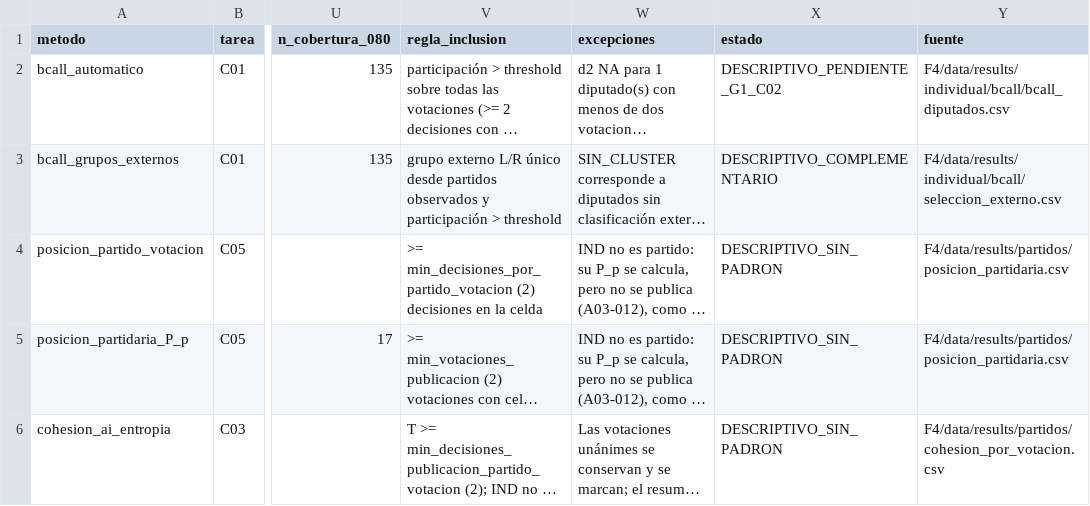
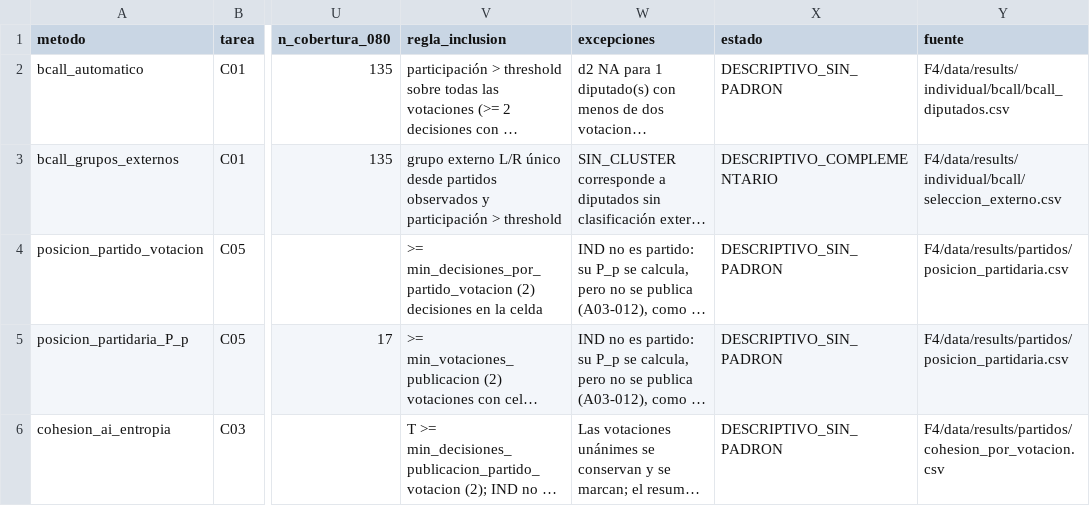
Before and after one commit to joserodriguezc/grupo_1_programacion_ciencia_datos, a CSV file: F4/data/reports/universo_por_metodo.csv, drawn as a sheet; only a part is shown, gaps mark what is left out; long unchanged cells end in …; the diff names each change by its address in the sheet, - before the commit and + after, or states it on an @@ line.

Commit message:
docs(f4): protocolo v0.8.0 con G3 aprobada y cierre de pendientes

```diff
--- a/F4/data/reports/universo_por_metodo.csv
+++ b/F4/data/reports/universo_por_metodo.csv
-X2 (estado): DESCRIPTIVO_PENDIENTE_G1_C02
+X2 (estado): DESCRIPTIVO_SIN_PADRON
```
Also changed, not shown: 9 other files.
